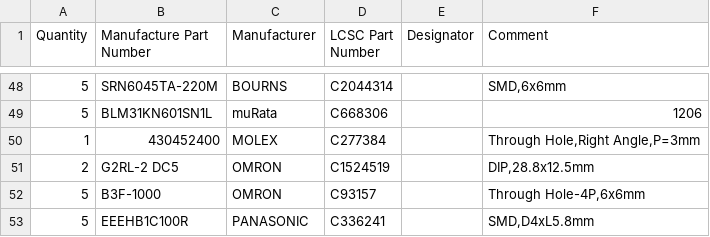
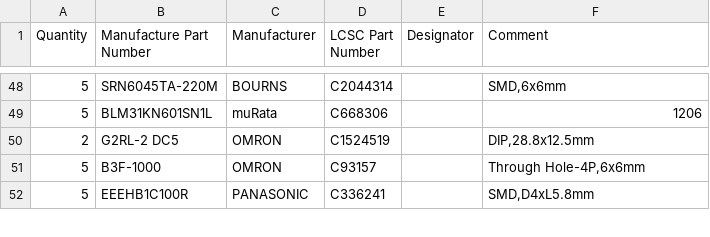
Before and after one commit to lucaversus/C3-cruscotto-smart, a CSV file: cruscotto/docs/distinta-scheda-madre-lcsc.csv, drawn as a sheet; only a part is shown, gaps mark what is left out.

```diff
--- a/cruscotto/docs/distinta-scheda-madre-lcsc.csv
+++ b/cruscotto/docs/distinta-scheda-madre-lcsc.csv
@@ -49,3 +49,2 @@
 5,BLM31KN601SN1L,muRata,C668306,,1206
-1,430452400,MOLEX,C277384,,"Through Hole,Right Angle,P=3mm"
 2,G2RL-2 DC5,OMRON,C1524519,,"DIP,28.8x12.5mm"
```
Also changed, not shown: cruscotto/docs/materiale-e-avanzi.csv, cruscotto/docs/ordine-farnell-scheda-madre.csv, 27 other files.
